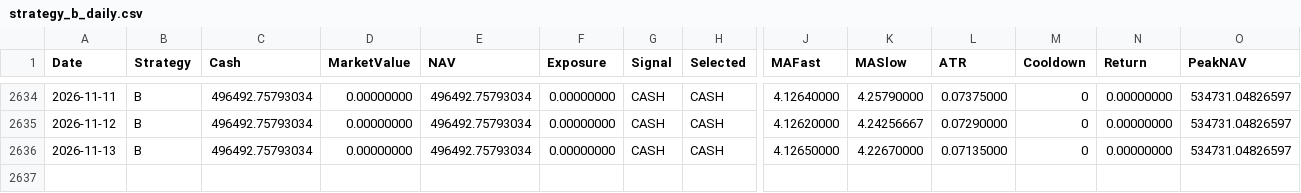
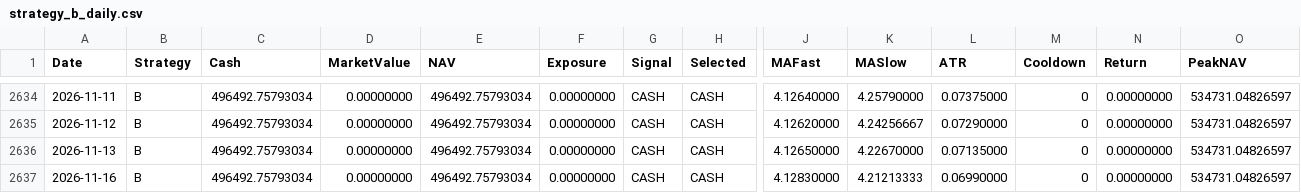
Before and after one commit to RebekahLllimx/quant-trading-ai, a CSV file: data/task7/processed/strategy_b_daily.csv, drawn as a sheet; only a part is shown, gaps mark what is left out; rows hold the shown columns only; the diff names each change by its address in the sheet, - before the commit and + after, or states it on an @@ line.

```diff
--- a/data/task7/processed/strategy_b_daily.csv
+++ b/data/task7/processed/strategy_b_daily.csv
+row 2637: 2026-11-16 | B | 496492.75793034 | 0.00000000 | 496492.75793034 | 0.00000000 | CASH | CASH | 4.12830000 | 4.21213333 | 0.06990000 | 0 | 0.00000000 | 534731.04826597
```
Also changed, not shown: data/task7/processed/strategy_a_daily.csv, data/task7/processed/strategy_c_daily.csv, 21 other files.
